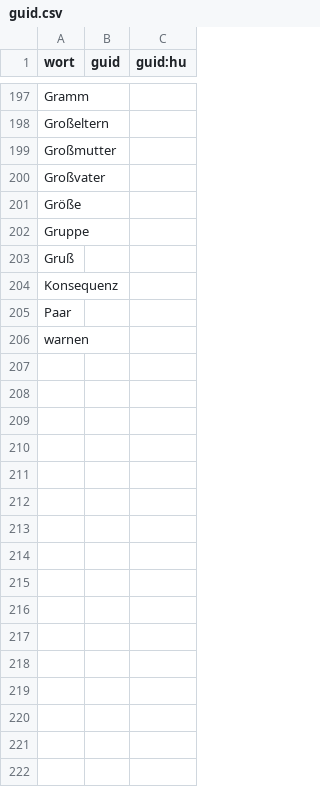
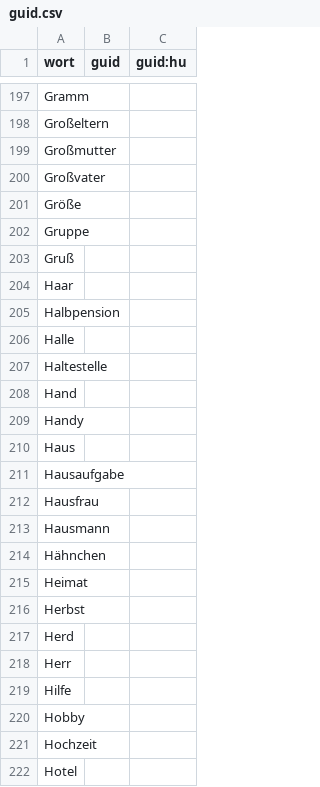
Before and after one commit to AFulgens/ultimate-deutsch, a CSV file: src/data/guid.csv, drawn as a sheet; only a part is shown, gaps mark what is left out; the shorter side is filled out with more unchanged rows; the diff covers the shown part only; the diff names each change by its address in the sheet, - before the commit and + after, or states it on an @@ line.

```diff
--- a/src/data/guid.csv
+++ b/src/data/guid.csv
+row 204: Haar
+row 205: Halbpension
+row 206: Halle
+row 207: Haltestelle
+row 208: Hand
+row 209: Handy
+row 210: Haus
+row 211: Hausaufgabe
+row 212: Hausfrau
+row 213: Hausmann
+row 214: Hähnchen
+row 215: Heimat
+row 216: Herbst
+row 217: Herd
+row 218: Herr
+row 219: Hilfe
+row 220: Hobby
+row 221: Hochzeit
+row 222: Hotel
```
Also changed, not shown: 36 added rows elsewhere in this file, src/data/substantiv.csv, src/data/wort.csv, 1 other file.
